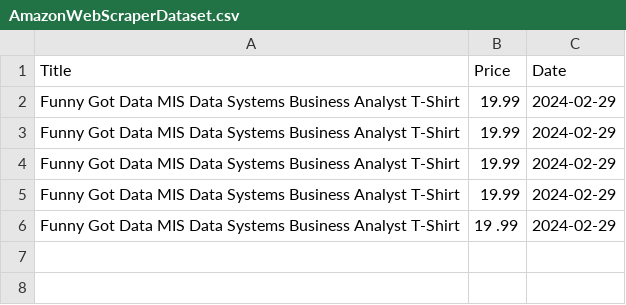
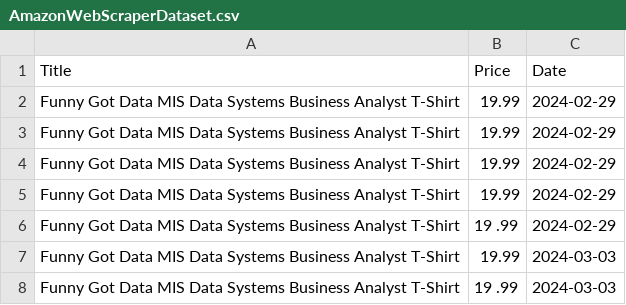
Before and after one commit to PhillbertNevinEmmanuel/pythonbuilder, a CSV file: Python Data Analysis Project/AmazonWebScraperDataset.csv, drawn as a sheet.

```diff
--- a/Python Data Analysis Project/AmazonWebScraperDataset.csv
+++ b/Python Data Analysis Project/AmazonWebScraperDataset.csv
@@ -6 +6,3 @@ Funny Got Data MIS Data Systems Business Analyst T-Shirt,19.99,2024-02-29
 Funny Got Data MIS Data Systems Business Analyst T-Shirt,19                                                                   .99,2024-02-29
+Funny Got Data MIS Data Systems Business Analyst T-Shirt,19.99,2024-03-03
+Funny Got Data MIS Data Systems Business Analyst T-Shirt,19                                                                   .99,2024-03-03
```
Also changed, not shown: 5 other files.
